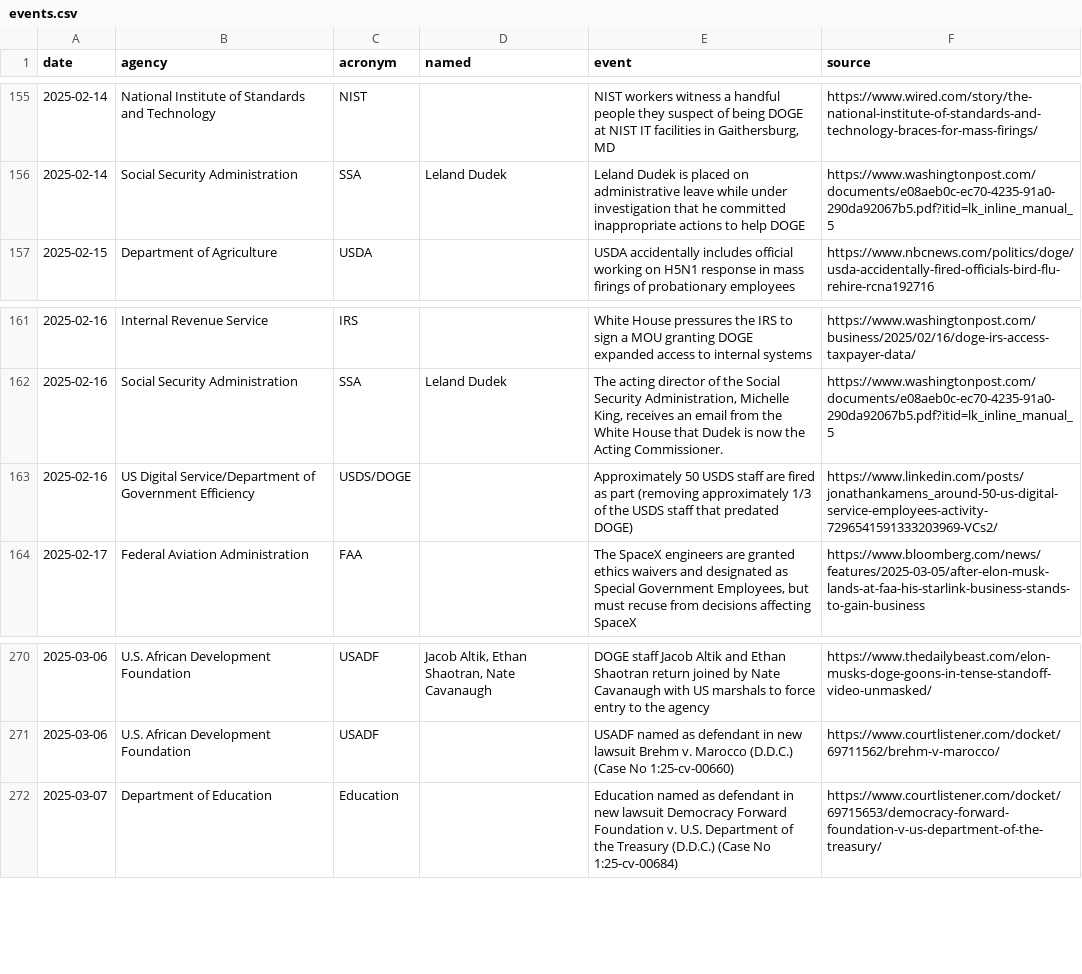
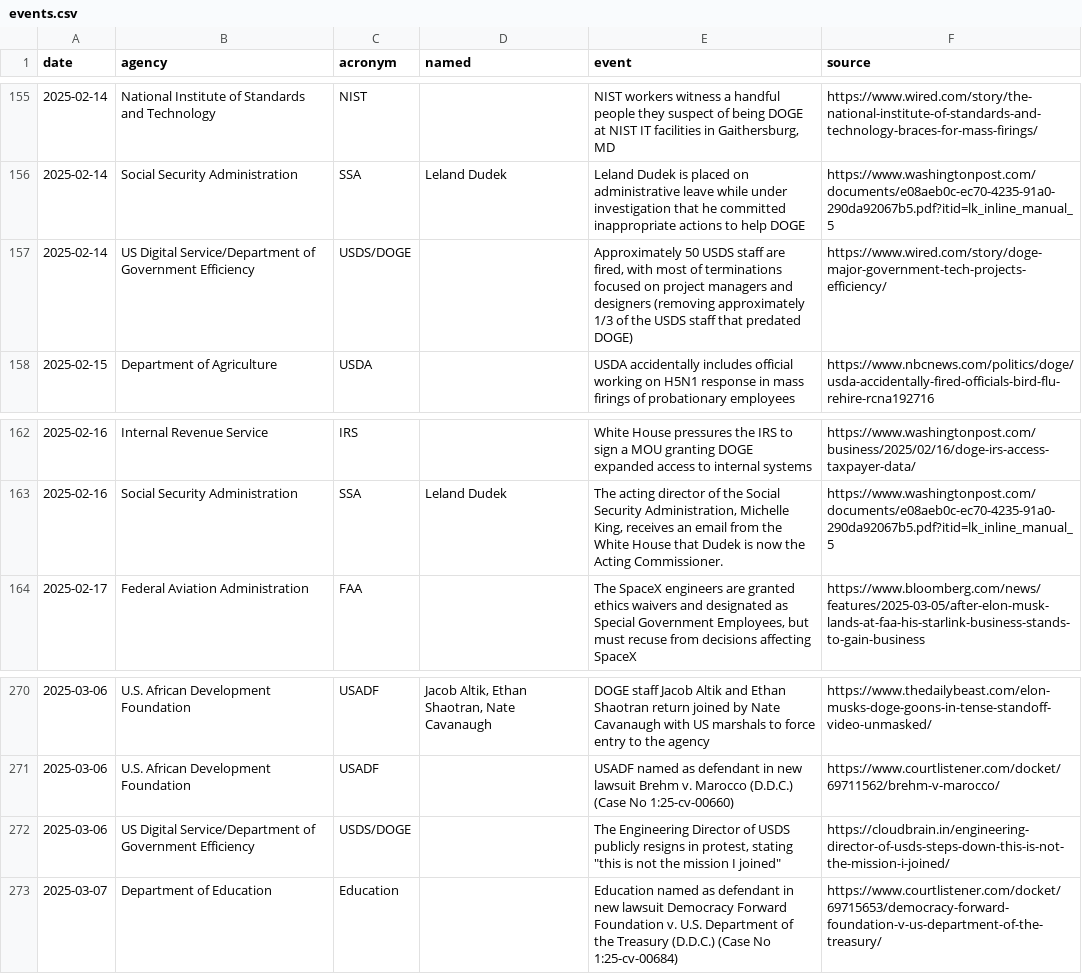
Before and after one commit to harrisj/trump_data, a CSV file: it_modernization/events.csv, drawn as a sheet; only a part is shown, gaps mark what is left out; removed rows and columns are numbered as before the commit, all else as after; the diff names each change by its address in the sheet, - before the commit and + after, or states it on an @@ line.

Commit message:
Tweaked some USDS events

```diff
--- a/it_modernization/events.csv
+++ b/it_modernization/events.csv
+row 157: 2025-02-14 | US Digital Service/Department of Government Efficiency | USDS/DOGE |  | Approximately 50 USDS staff are fired, with most of terminations focused on project managers and designers (removing approximately 1/3 of the USDS staff that predated DOGE) | https://www.wired.com/story/doge-major-government-tech-projects-efficiency/
-row 163: 2025-02-16 | US Digital Service/Department of Government Efficiency | USDS/DOGE |  | Approximately 50 USDS staff are fired as part (removing approximately 1/3 of the USDS staff that predated DOGE) | https://www.linkedin.com/posts/jonathankamens_around-50-us-digital-service-employees-activity-7296541591333203969-VCs2/
+row 272: 2025-03-06 | US Digital Service/Department of Government Efficiency | USDS/DOGE |  | The Engineering Director of USDS publicly resigns in protest, stating "this is not the mission I joined" | https://cloudbrain.in/engineering-director-of-usds-steps-down-this-is-not-the-mission-i-joined/
```
Also changed, not shown: 1 other file.
